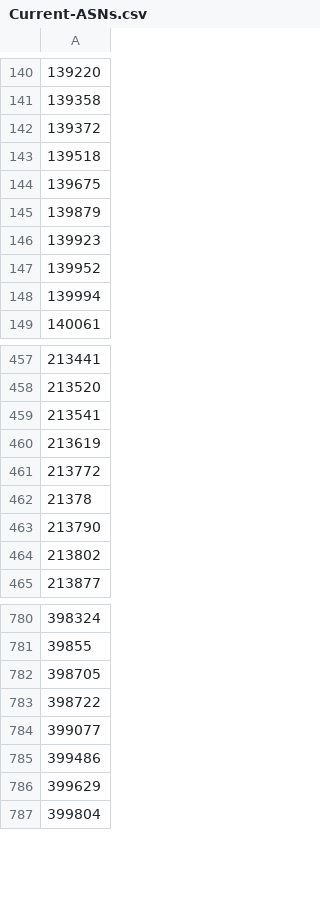
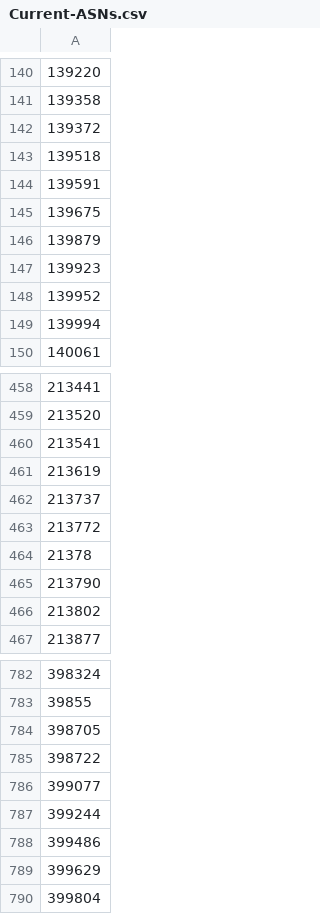
Before and after one commit to cypher139/ipblacklist, a CSV file: Reports/Current-ASNs.csv, drawn as a sheet; only a part is shown, gaps mark what is left out; the diff names each change by its address in the sheet, - before the commit and + after, or states it on an @@ line.

```diff
--- a/Reports/Current-ASNs.csv
+++ b/Reports/Current-ASNs.csv
+row 144: 139591
+row 462: 213737
+row 787: 399244
```
Also changed, not shown: Reports/ASN-CN.csv, Reports/ASN-IP-10.csv, 9 other files.
